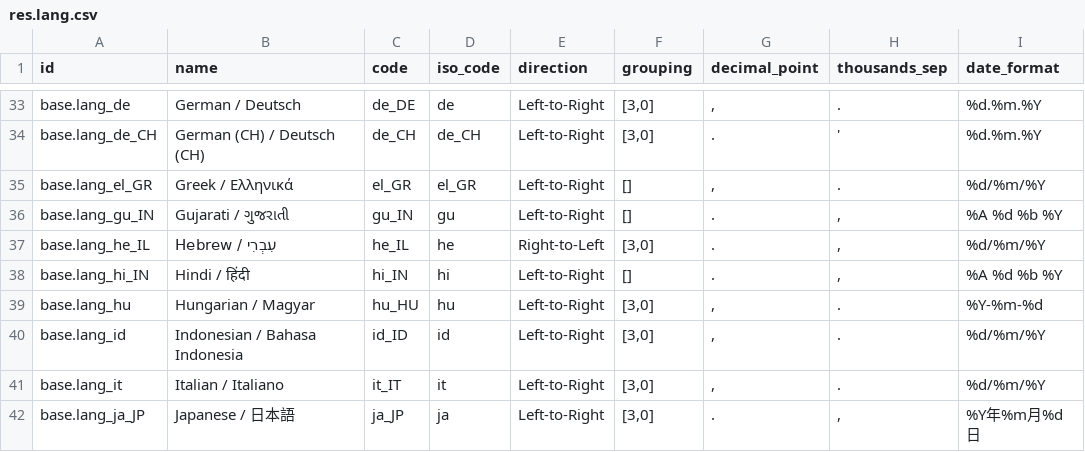
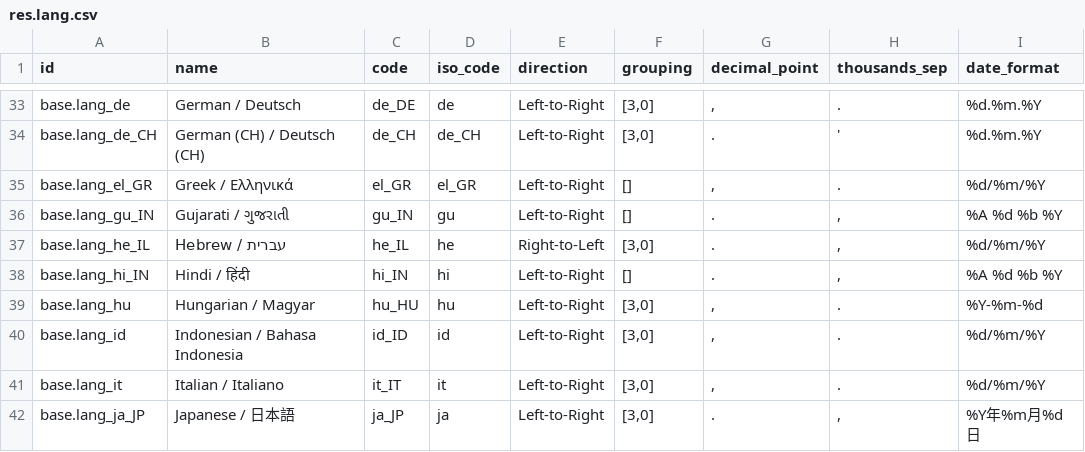
Before and after one commit to RawEvan/odoo-lite, a CSV file: odoo/addons/base/data/res.lang.csv, drawn as a sheet; only a part is shown, gaps mark what is left out; the diff names each change by its address in the sheet, - before the commit and + after, or states it on an @@ line.

```diff
--- a/odoo/addons/base/data/res.lang.csv
+++ b/odoo/addons/base/data/res.lang.csv
-B37 (name): Hebrew / עִבְרִי
+B37 (name): Hebrew / עברית
```
Also changed, not shown: 4 other files.
